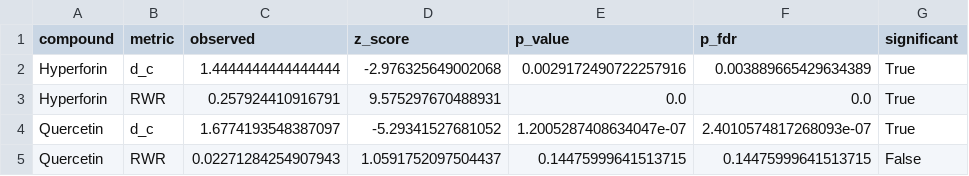
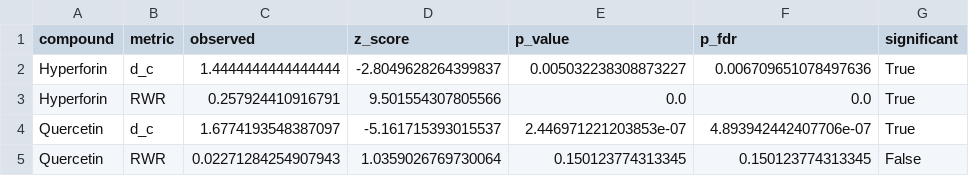
Before and after one commit to antonybevan/h-perforatum-network-tox, a CSV file: results/final_statistics.csv, drawn as a sheet.

```diff
--- a/results/final_statistics.csv
+++ b/results/final_statistics.csv
@@ -1,5 +1,5 @@
 compound,metric,observed,z_score,p_value,p_fdr,significant
-Hyperforin,d_c,1.4444444444444444,-2.976325649002068,0.0029172490722257916,0.003889665429634389,True
-Hyperforin,RWR,0.257924410916791,9.575297670488931,0.0,0.0,True
-Quercetin,d_c,1.6774193548387097,-5.29341527681052,1.2005287408634047e-07,2.4010574817268093e-07,True
-Quercetin,RWR,0.02271284254907943,1.0591752097504437,0.14475999641513715,0.14475999641513715,False
+Hyperforin,d_c,1.4444444444444444,-2.8049628264399837,0.005032238308873227,0.006709651078497636,True
+Hyperforin,RWR,0.257924410916791,9.501554307805566,0.0,0.0,True
+Quercetin,d_c,1.6774193548387097,-5.161715393015537,2.446971221203853e-07,4.893942442407706e-07,True
+Quercetin,RWR,0.02271284254907943,1.0359026769730064,0.150123774313345,0.150123774313345,False
```
Also changed, not shown: 1 other file.
